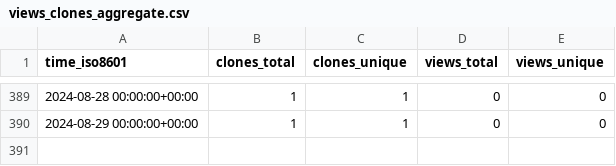
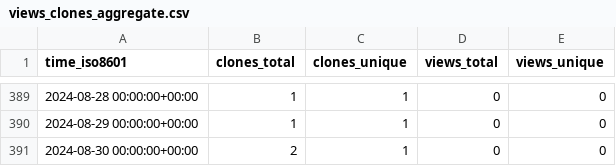
Before and after one commit to Dringho/dri-stats, a CSV file: aws-samples/guardduty-to-sns-mail/ghrs-data/views_clones_aggregate.csv, drawn as a sheet; only a part is shown, gaps mark what is left out; the diff names each change by its address in the sheet, - before the commit and + after, or states it on an @@ line.

```diff
--- a/aws-samples/guardduty-to-sns-mail/ghrs-data/views_clones_aggregate.csv
+++ b/aws-samples/guardduty-to-sns-mail/ghrs-data/views_clones_aggregate.csv
+row 391: 2024-08-30 00:00:00+00:00 | 2 | 1 | 0 | 0
```
Also changed, not shown: 1 other file.
